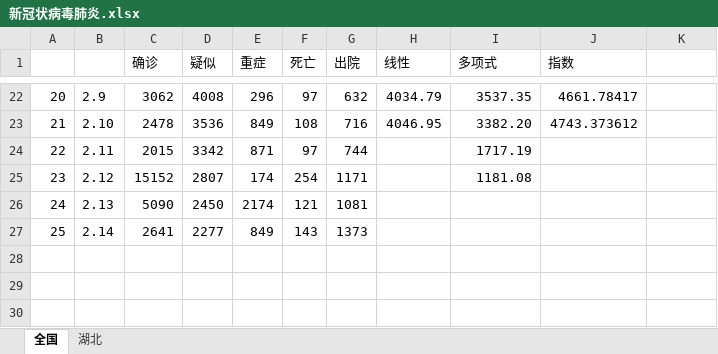
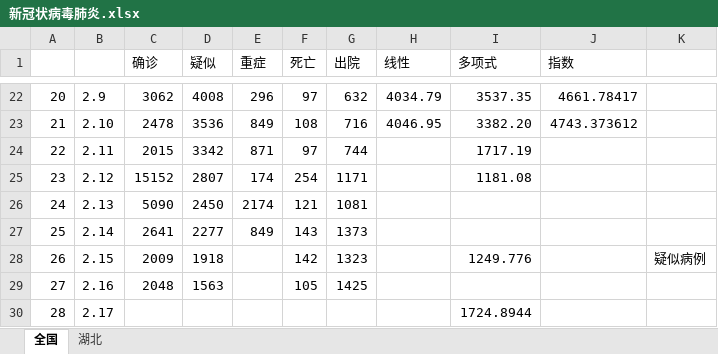
Before and after one commit to leoring/wuhan2020, an Excel workbook: 新冠状病毒肺炎.xlsx, sheet 全国, drawn as a sheet; only a part is shown, gaps mark what is left out; values as stored, in another font and other column widths than the file's, no borders; charts and pictures not drawn; the diff names each change by its address in the sheet, - before the commit and + after, or states it on an @@ line.

Commit message:
更新了数据集

```diff
--- a/新冠状病毒肺炎.xlsx (sheet 全国)
+++ b/新冠状病毒肺炎.xlsx (sheet 全国)
+row 28: 26 | 2.15 | 2009 | 1918 |  | 142 | 1323 |  | 1249.776 |  | 疑似病例
+row 29: 27 | 2.16 | 2048 | 1563 |  | 105 | 1425
+row 30: 28 | 2.17 |  |  |  |  |  |  | 1724.8944
```
Also changed, not shown: sheet 湖北, charts or pictures.
